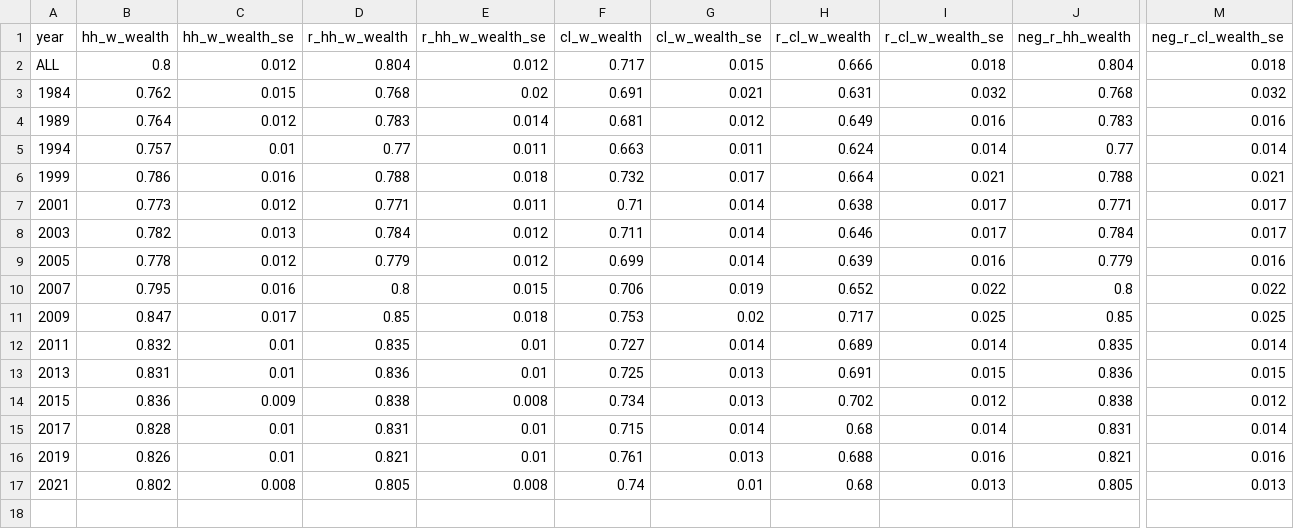
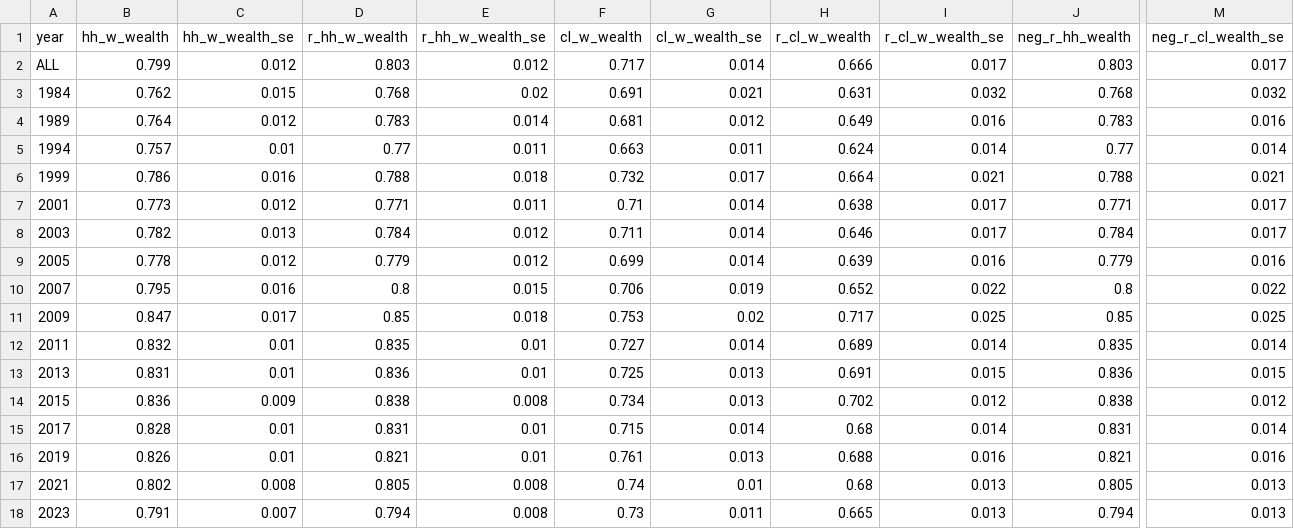
Before and after one commit to aebuechele29/clan_study, a CSV file: 6_calculate_gini/output/wealth_withhome.csv, drawn as a sheet; only a part is shown, gaps mark what is left out; rows hold the shown columns only; the diff names each change by its address in the sheet, - before the commit and + after, or states it on an @@ line.

```diff
--- a/6_calculate_gini/output/wealth_withhome.csv
+++ b/6_calculate_gini/output/wealth_withhome.csv
-B2 (hh_w_wealth): 0.8
+B2 (hh_w_wealth): 0.799
-D2 (r_hh_w_wealth): 0.804
+D2 (r_hh_w_wealth): 0.803
-G2 (cl_w_wealth_se): 0.015
+G2 (cl_w_wealth_se): 0.014
-I2 (r_cl_w_wealth_se): 0.018
+I2 (r_cl_w_wealth_se): 0.017
-J2 (neg_r_hh_wealth): 0.804
+J2 (neg_r_hh_wealth): 0.803
-M2 (neg_r_cl_wealth_se): 0.018
+M2 (neg_r_cl_wealth_se): 0.017
+row 18: 2023 | 0.791 | 0.007 | 0.794 | 0.008 | 0.73 | 0.011 | 0.665 | 0.013 | 0.794 | 0.013
```
Also changed, not shown: 6_calculate_gini/output/wealth_nohouse.csv, 7_gini_by_race/output/wealth_nohouse_race.csv, 23 other files.
